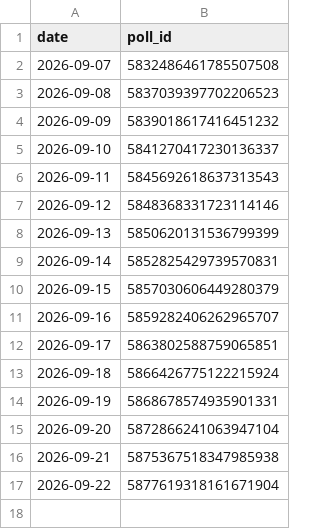
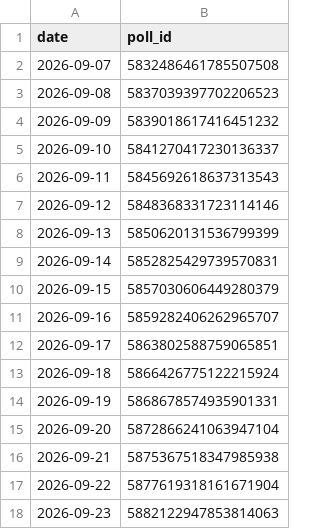
Before and after one commit to yunusalim1/telegram-poll-bot, a CSV file: polls_log.csv, drawn as a sheet.

```diff
--- a/polls_log.csv
+++ b/polls_log.csv
@@ -17 +17,2 @@ date,poll_id
 2026-09-22,5877619318161671904
+2026-09-23,5882122947853814063
```
